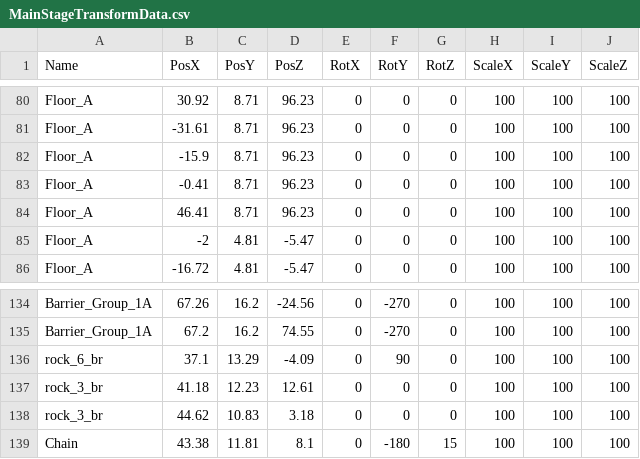
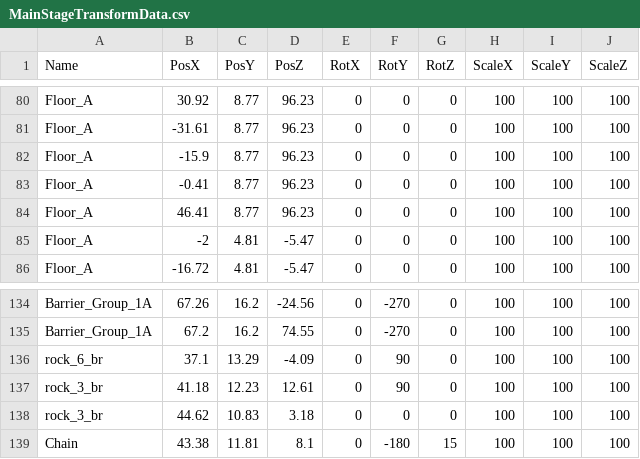
Before and after one commit to meronpanun/MyGame3D2, a CSV file: 3DShooting/3DShooting/data/CSV/MainStageTransformData.csv, drawn as a sheet; only a part is shown, gaps mark what is left out; the diff covers the shown part only; the diff names each change by its address in the sheet, - before the commit and + after, or states it on an @@ line.

```diff
--- a/3DShooting/3DShooting/data/CSV/MainStageTransformData.csv
+++ b/3DShooting/3DShooting/data/CSV/MainStageTransformData.csv
-C80:C84 (PosY): 8.71
+C80:C84 (PosY): 8.77
-F137 (RotY): 0
+F137 (RotY): 90
```
Also changed, not shown: 26 edited cells elsewhere in this file, 2 other files.
